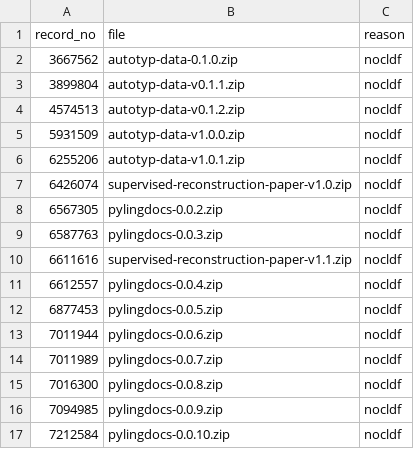
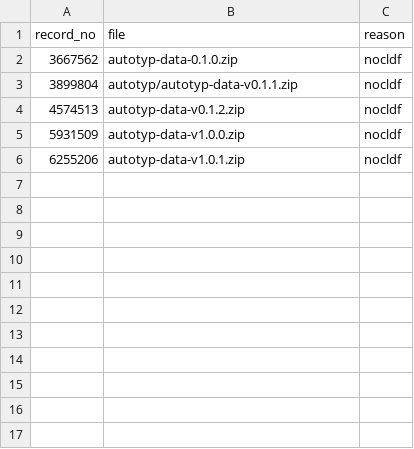
Before and after one commit to cldf-datasets/cldf_meta, a CSV file: etc/not-cldf.csv, drawn as a sheet.

```diff
--- a/etc/not-cldf.csv
+++ b/etc/not-cldf.csv
@@ -2,3 +2,3 @@ record_no,file,reason
 3667562,autotyp-data-0.1.0.zip,nocldf
-3899804,autotyp-data-v0.1.1.zip,nocldf
+3899804,autotyp/autotyp-data-v0.1.1.zip,nocldf
 4574513,autotyp-data-v0.1.2.zip,nocldf
@@ -6,12 +6 @@ record_no,file,reason
 6255206,autotyp-data-v1.0.1.zip,nocldf
-6426074,supervised-reconstruction-paper-v1.0.zip,nocldf
-6567305,pylingdocs-0.0.2.zip,nocldf
-6587763,pylingdocs-0.0.3.zip,nocldf
-6611616,supervised-reconstruction-paper-v1.1.zip,nocldf
-6612557,pylingdocs-0.0.4.zip,nocldf
-6877453,pylingdocs-0.0.5.zip,nocldf
-7011944,pylingdocs-0.0.6.zip,nocldf
-7011989,pylingdocs-0.0.7.zip,nocldf
-7016300,pylingdocs-0.0.8.zip,nocldf
-7094985,pylingdocs-0.0.9.zip,nocldf
-7212584,pylingdocs-0.0.10.zip,nocldf
```
Also changed, not shown: 2 other files.
